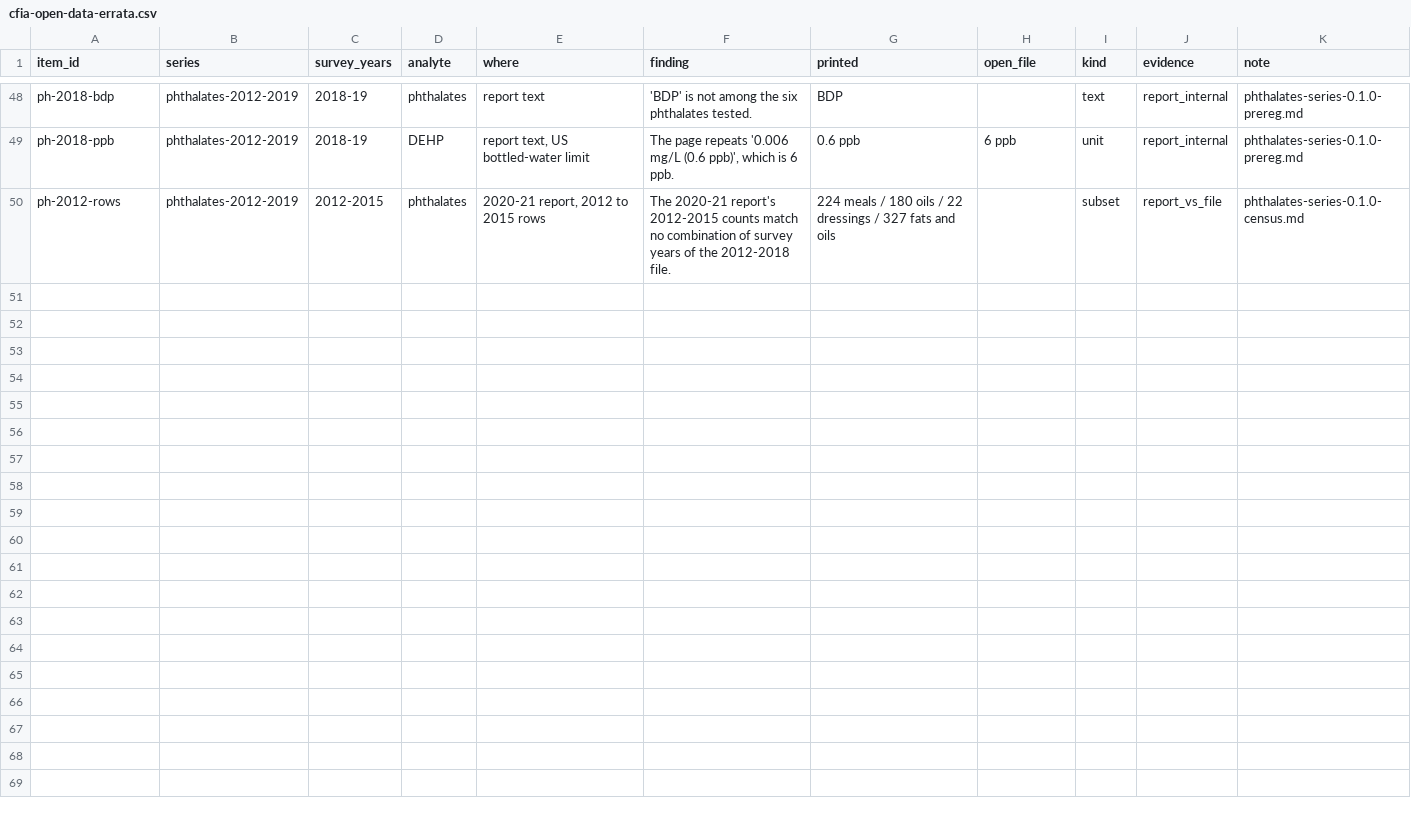
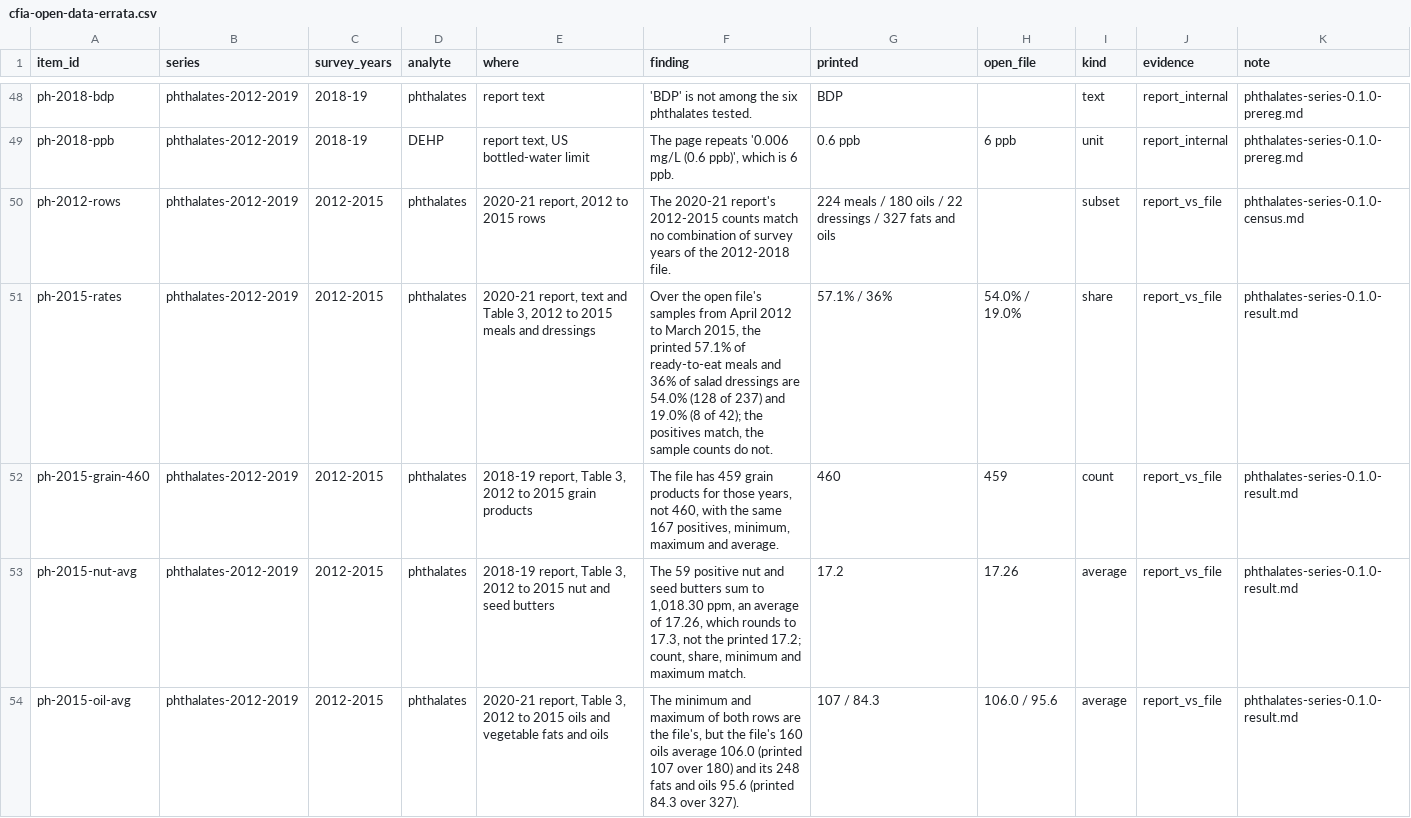
Before and after one commit to munimtechnologies/spice-lead-recalls, a CSV file: data/cfia-open-data-errata.csv, drawn as a sheet; only a part is shown, gaps mark what is left out; the diff covers the shown part only; the diff names each change by its address in the sheet, - before the commit and + after, or states it on an @@ line.

Commit message:
CFIA open-data errata 0.2.0: 64 items (adds 4 from the phthalates-series result and 11 from the fumonisin-series pre-registration)
Adds 15 rows to data/cfia-open-data-errata.csv and changes none of the 49 in 0.1.0. From the phthalates-series result: the 2012-2015 detection rates (57.1% and 36% printed; 54.0% and 19.0% over the file's samples), the grain row's 460 (459 in the file), the nut and se

```diff
--- a/data/cfia-open-data-errata.csv
+++ b/data/cfia-open-data-errata.csv
+row 51: ph-2015-rates | phthalates-2012-2019 | 2012-2015 | phthalates | 2020-21 report, text and Table 3, 2012 to 2015 meals and dressings | Over the open file's samples from April 2012 to March 2015, the printed 57.1% of ready-to-eat meals and 36% of salad dressings are 54.0% (128 of 237) and 19.0% (8 of 42); the positives match, the sample counts do not. | 57.1% / 36% | 54.0% / 19.0% | share | report_vs_file | phthalates-series-0.1.0-result.md
+row 52: ph-2015-grain-460 | phthalates-2012-2019 | 2012-2015 | phthalates | 2018-19 report, Table 3, 2012 to 2015 grain products | The file has 459 grain products for those years, not 460, with the same 167 positives, minimum, maximum and average. | 460 | 459 | count | report_vs_file | phthalates-series-0.1.0-result.md
+row 53: ph-2015-nut-avg | phthalates-2012-2019 | 2012-2015 | phthalates | 2018-19 report, Table 3, 2012 to 2015 nut and seed butters | The 59 positive nut and seed butters sum to 1,018.30 ppm, an average of 17.26, which rounds to 17.3, not the printed 17.2; count, share, minimum and maximum match. | 17.2 | 17.26 | average | report_vs_file | phthalates-series-0.1.0-result.md
+row 54: ph-2015-oil-avg | phthalates-2012-2019 | 2012-2015 | phthalates | 2020-21 report, Table 3, 2012 to 2015 oils and vegetable fats and oils | The minimum and maximum of both rows are the file's, but the file's 160 oils average 106.0 (printed 107 over 180) and its 248 fats and oils 95.6 (printed 84.3 over 327). | 107 / 84.3 | 106.0 / 95.6 | average | report_vs_file | phthalates-series-0.1.0-result.md
```
Also changed, not shown: 11 added rows elsewhere in this file, 2 other files.
